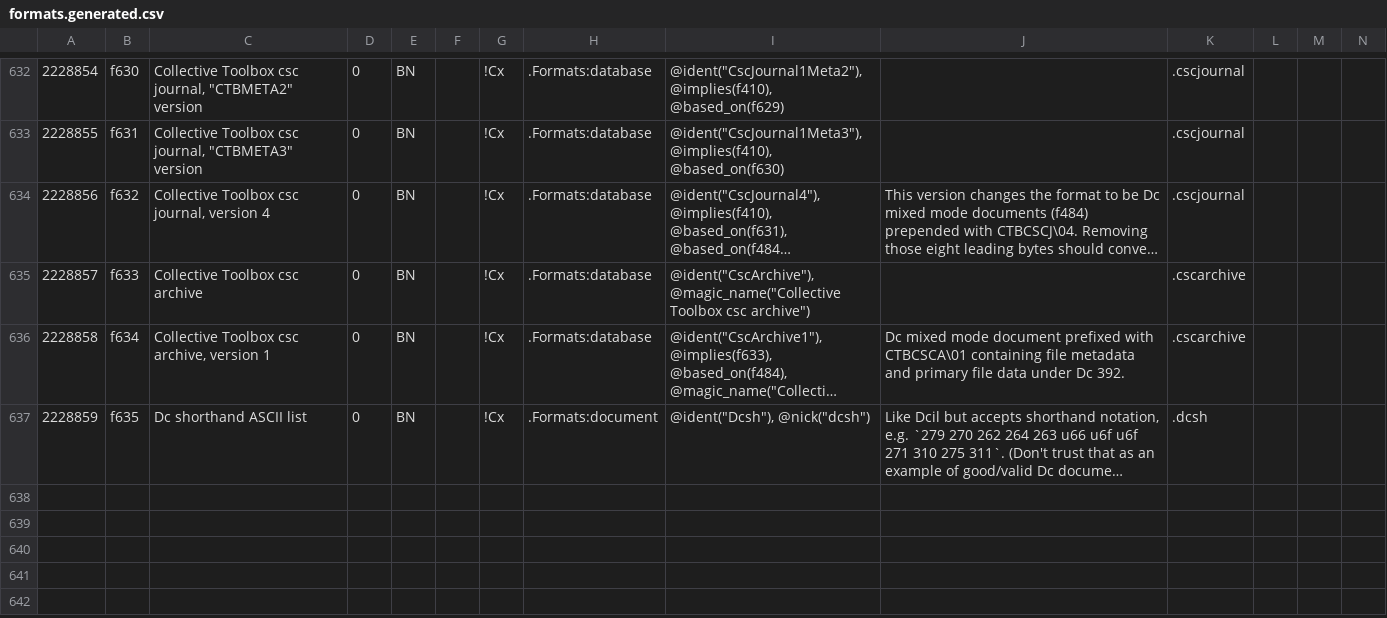
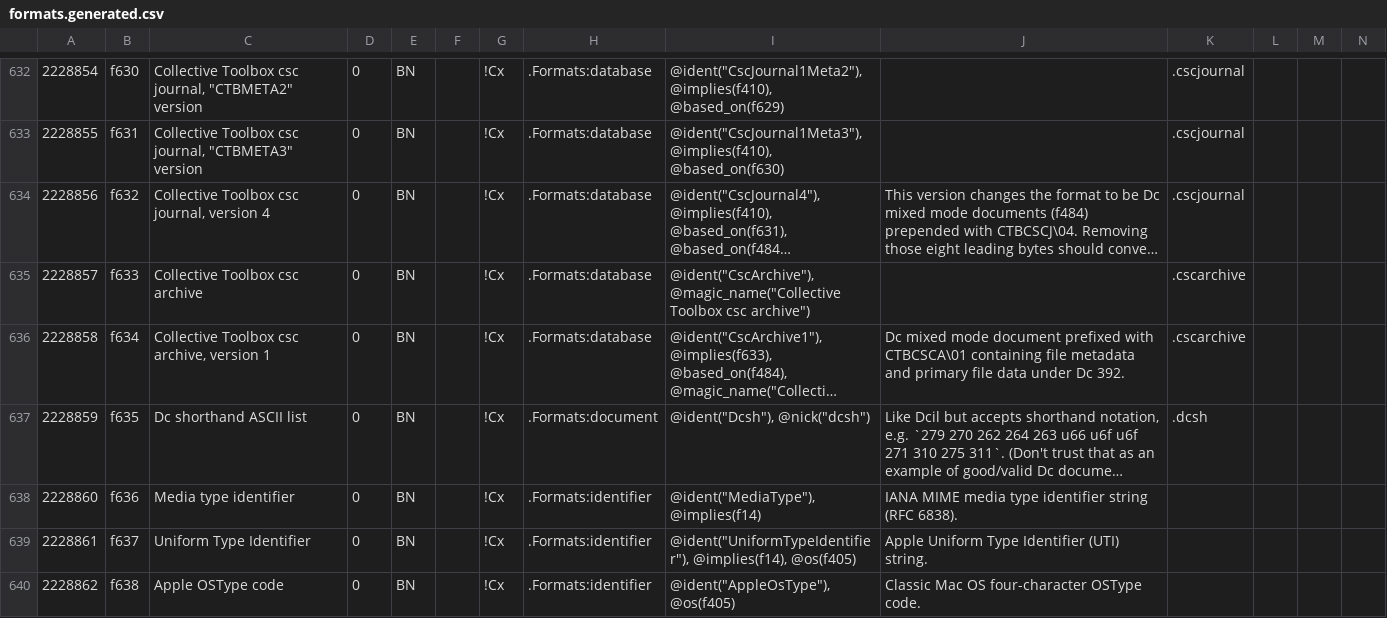
Before and after one commit to collectivetoolbox/collectivetoolbox, a CSV file: src/formats/dcdata/data/formats.generated.csv, drawn as a sheet; only a part is shown, gaps mark what is left out; long unchanged cells end in …; rows hold the shown columns only; the diff names each change by its address in the sheet, - before the commit and + after, or states it on an @@ line.

Commit message:
fix: Fix bug in data validator; assign new Dcs

```diff
--- a/src/formats/dcdata/data/formats.generated.csv
+++ b/src/formats/dcdata/data/formats.generated.csv
+row 638: 2228860 | f636 | Media type identifier | 0 | BN |  | !Cx | .Formats:identifier | @ident("MediaType"), @implies(f14) | IANA MIME media type identifier string (RFC 6838).
+row 639: 2228861 | f637 | Uniform Type Identifier | 0 | BN |  | !Cx | .Formats:identifier | @ident("UniformTypeIdentifier"), @implies(f14), @os(f405) | Apple Uniform Type Identifier (UTI) string.
+row 640: 2228862 | f638 | Apple OSType code | 0 | BN |  | !Cx | .Formats:identifier | @ident("AppleOsType"), @os(f405) | Classic Mac OS four-character OSType code.
```
Also changed, not shown: src/formats/dcdata/data/categories/formats/identifier.csv, src/formats/dcdata/data/categories/semantic.csv, 12 other files.
